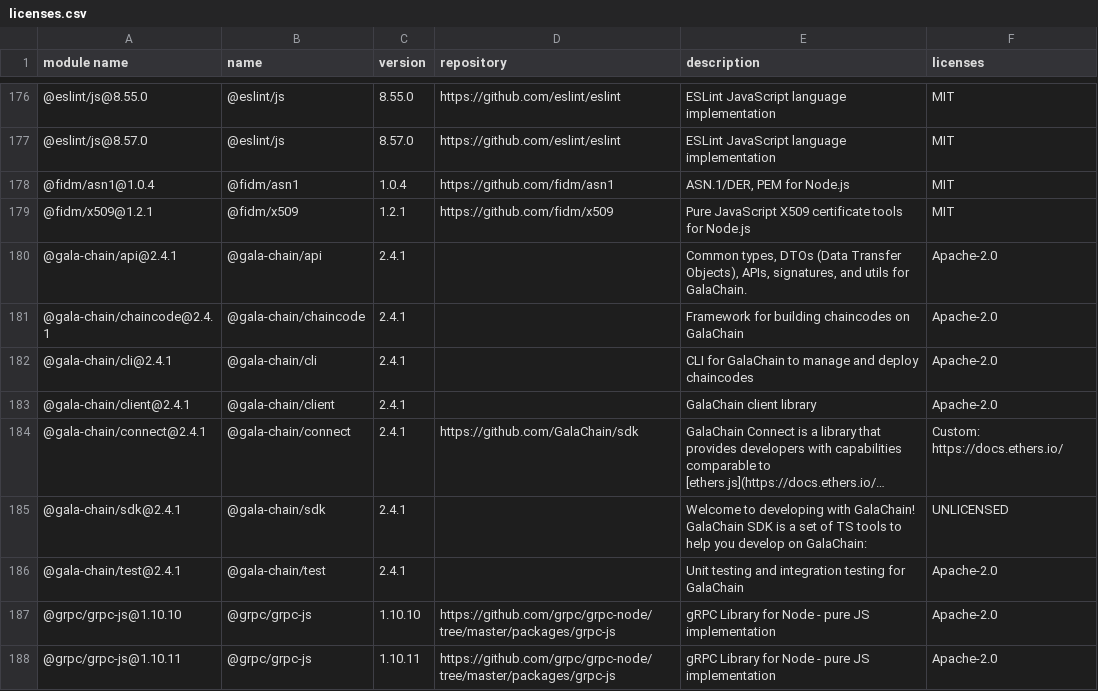
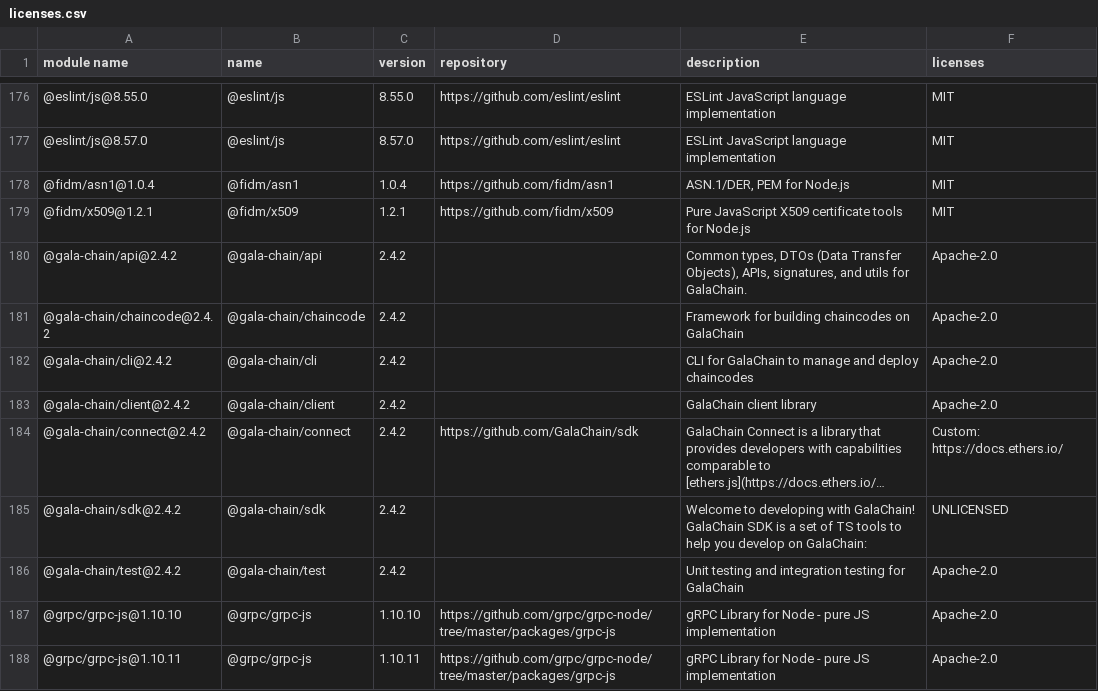
Before and after one commit to GalaChain/sdk, a CSV file: licenses/licenses.csv, drawn as a sheet; only a part is shown, gaps mark what is left out; long unchanged cells end in …; the diff names each change by its address in the sheet, - before the commit and + after, or states it on an @@ line.

Commit message:
Bump version to 2.4.2

```diff
--- a/licenses/licenses.csv
+++ b/licenses/licenses.csv
-A180 (module name): @gala-chain/api@2.4.1
+A180 (module name): @gala-chain/api@2.4.2
-C180:C186 (version): 2.4.1
+C180:C186 (version): 2.4.2
-A181 (module name): @gala-chain/chaincode@2.4.1
+A181 (module name): @gala-chain/chaincode@2.4.2
-A182 (module name): @gala-chain/cli@2.4.1
+A182 (module name): @gala-chain/cli@2.4.2
-A183 (module name): @gala-chain/client@2.4.1
+A183 (module name): @gala-chain/client@2.4.2
-A184 (module name): @gala-chain/connect@2.4.1
+A184 (module name): @gala-chain/connect@2.4.2
-A185 (module name): @gala-chain/sdk@2.4.1
+A185 (module name): @gala-chain/sdk@2.4.2
-A186 (module name): @gala-chain/test@2.4.1
+A186 (module name): @gala-chain/test@2.4.2
```
Also changed, not shown: 11 other files.
